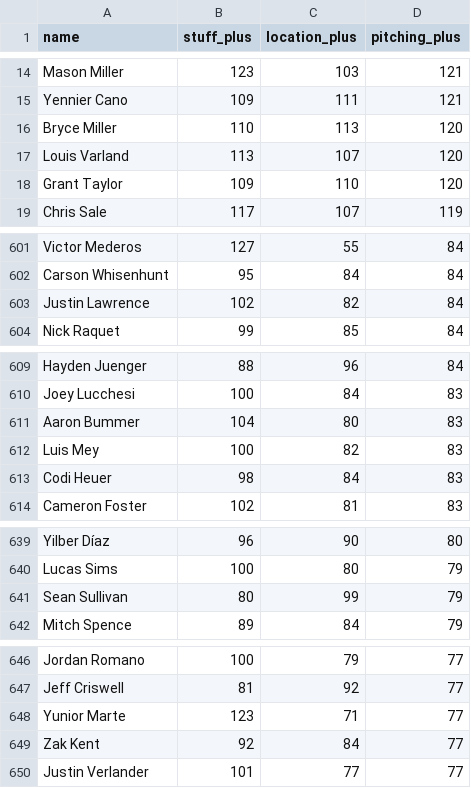
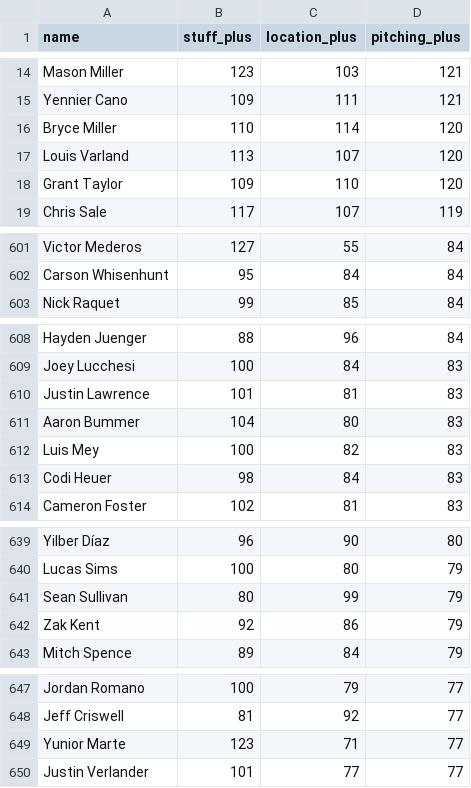
Before and after one commit to sh1nd0/dpf-dashboard, a CSV file: data/stuff_plus_2026.csv, drawn as a sheet; only a part is shown, gaps mark what is left out; the diff covers the shown part only.

```diff
--- a/data/stuff_plus_2026.csv
+++ b/data/stuff_plus_2026.csv
@@ -15,3 +15,3 @@ Mason Miller|123|103|121
 Yennier Cano|109|111|121
-Bryce Miller|110|113|120
+Bryce Miller|110|114|120
 Louis Varland|113|107|120
@@ -602,3 +602,2 @@ Victor Mederos|127|55|84
 Carson Whisenhunt|95|84|84
-Justin Lawrence|102|82|84
 Nick Raquet|99|85|84
@@ -610,2 +609,3 @@ Hayden Juenger|88|96|84
 Joey Lucchesi|100|84|83
+Justin Lawrence|101|81|83
 Aaron Bummer|104|80|83
@@ -641,2 +641,3 @@ Lucas Sims|100|80|79
 Sean Sullivan|80|99|79
+Zak Kent|92|86|79
 Mitch Spence|89|84|79
@@ -648,3 +649,2 @@ Jeff Criswell|81|92|77
 Yunior Marte|123|71|77
-Zak Kent|92|84|77
 Justin Verlander|101|77|77
```
Also changed, not shown: 6 added rows, 6 removed rows, 13 moved rows and 2 edited cells elsewhere in this file, data/bat_statcast_2026.csv, data/savant_percentiles_bat_2026.csv, 9 other files.
